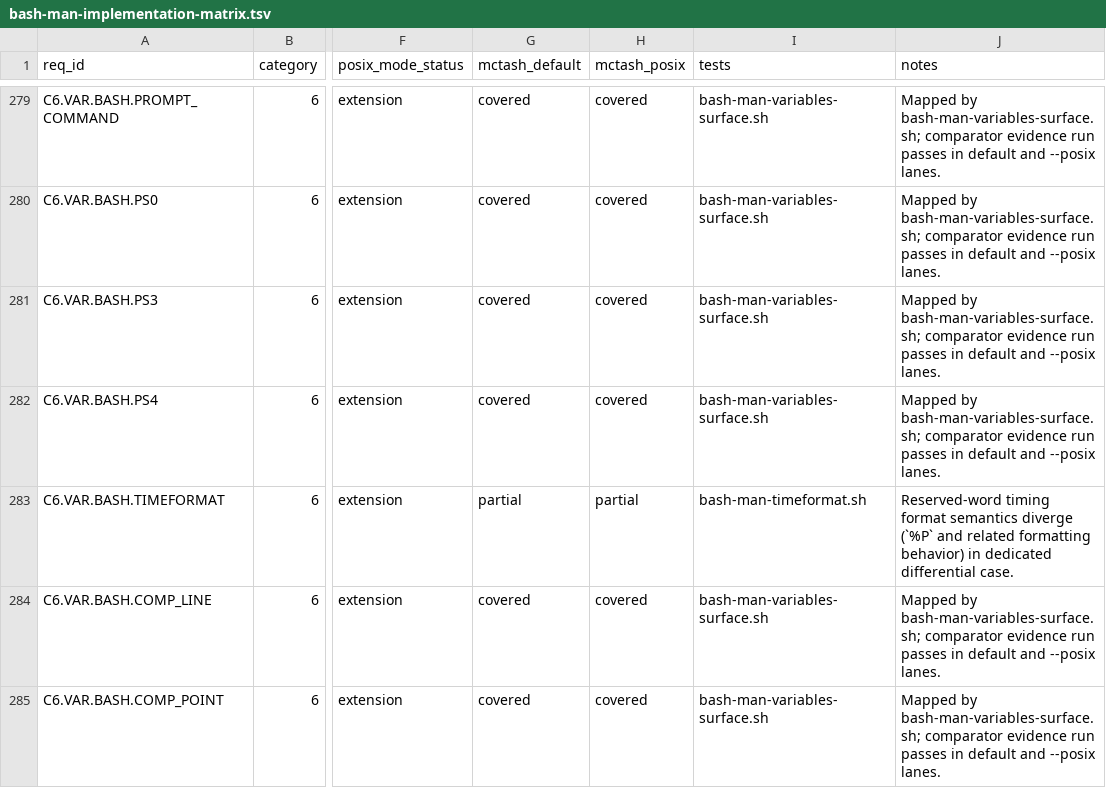
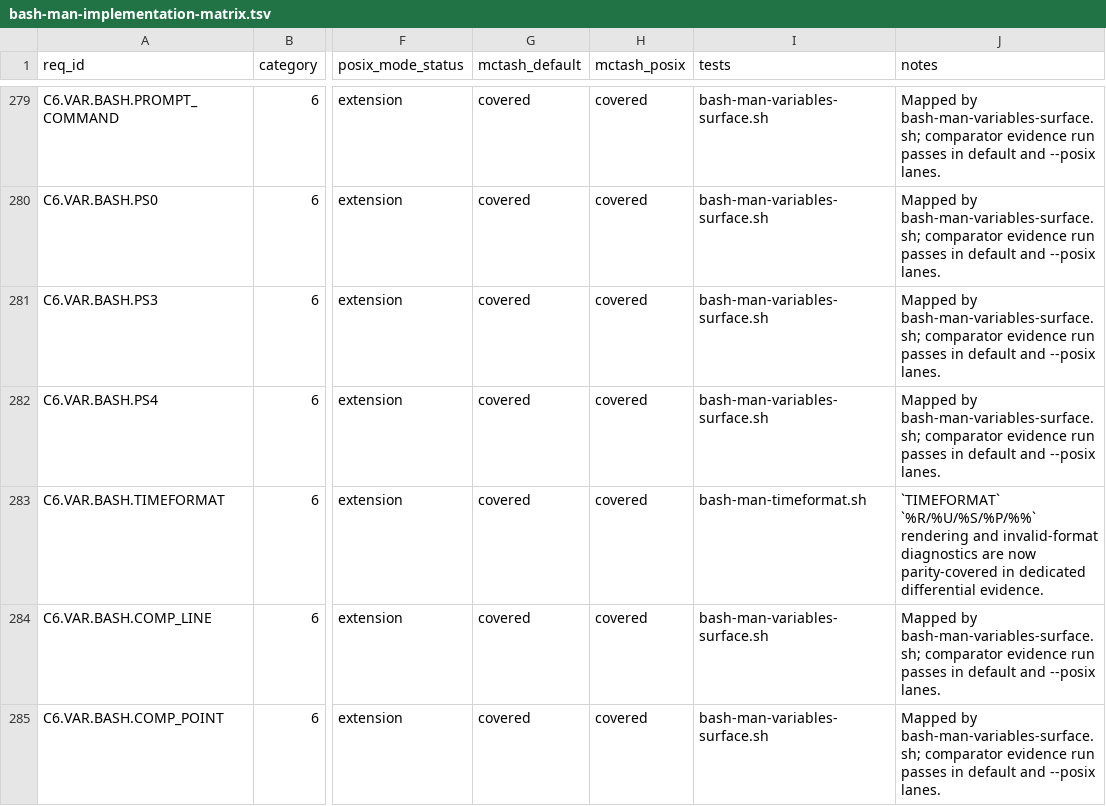
Before and after one commit to samliddicott/mcpash, a TSV file: docs/specs/bash-man-implementation-matrix.tsv, drawn as a sheet; only a part is shown, gaps mark what is left out; the diff names each change by its address in the sheet, - before the commit and + after, or states it on an @@ line.

Commit message:
Close C6 TIMEFORMAT parity including %P and invalid-format diagnostics

```diff
--- a/docs/specs/bash-man-implementation-matrix.tsv
+++ b/docs/specs/bash-man-implementation-matrix.tsv
-G283 (mctash_default): partial
+G283 (mctash_default): covered
-H283 (mctash_posix): partial
+H283 (mctash_posix): covered
-J283 (notes): Reserved-word timing format semantics diverge (`%P` and related formatting behavior) in dedicated differential case.
+J283 (notes): `TIMEFORMAT` `%R/%U/%S/%P/%%` rendering and invalid-format diagnostics are now parity-covered in dedicated differential evidence.
```
Also changed, not shown: 6 other files.
